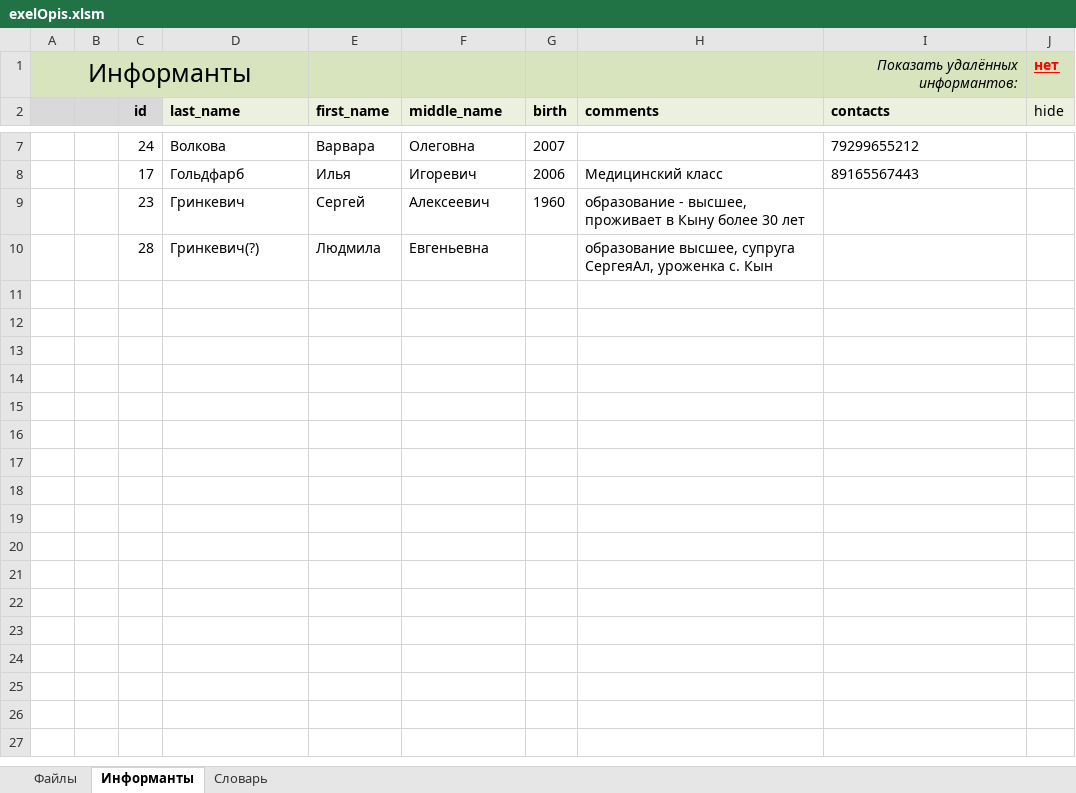
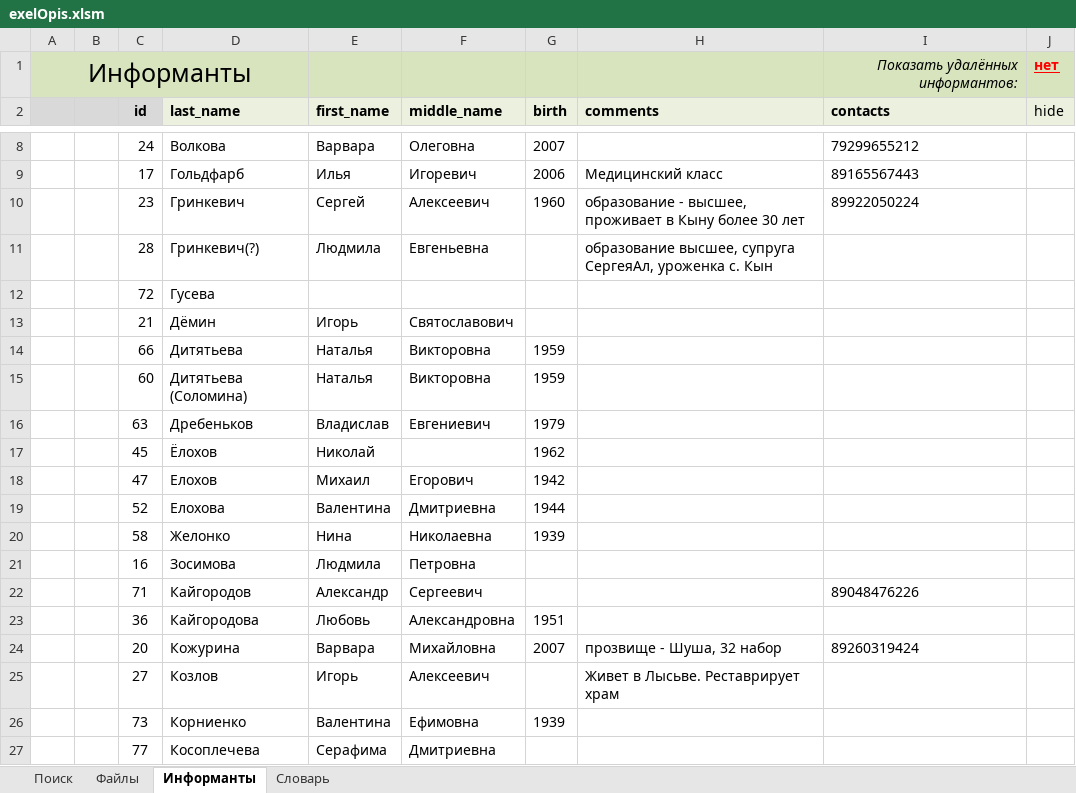
Before and after one commit to IlyaPetrovM/exelOpis, an Excel workbook: exelOpis.xlsm, sheet Информанты, drawn as a sheet; only a part is shown, gaps mark what is left out; values as stored, in another font and other column widths than the file's, no borders; charts and pictures not drawn; addresses are those after the commit; the diff covers the shown part only; the diff names each change by its address in the sheet, - before the commit and + after, or states it on an @@ line.

```diff
--- a/exelOpis.xlsm (sheet Информанты)
+++ b/exelOpis.xlsm (sheet Информанты)
+sheet tab: Поиск
-I10 (contacts): (empty)
+I10 (contacts): 89922050224
+row 12:  |  | 72 | Гусева
+row 13:  |  | 21 | Дёмин | Игорь | Святославович
+row 14:  |  | 66 | Дитятьева | Наталья | Викторовна | 1959
+row 15:  |  | 60 | Дитятьева (Соломина) | Наталья | Викторовна | 1959
+row 16:  |  | 63 | Дребеньков | Владислав | Евгениевич | 1979
+row 17:  |  | 45 | Ёлохов | Николай |  | 1962
+row 18:  |  | 47 | Елохов | Михаил | Егорович | 1942
+row 19:  |  | 52 | Елохова | Валентина | Дмитриевна | 1944
+row 20:  |  | 58 | Желонко | Нина | Николаевна | 1939
+row 21:  |  | 16 | Зосимова | Людмила | Петровна
+row 22:  |  | 71 | Кайгородов | Александр | Сергеевич |  |  | 89048476226
+row 23:  |  | 36 | Кайгородова | Любовь | Александровна | 1951
+row 24:  |  | 20 | Кожурина | Варвара | Михайловна | 2007 | прозвище - Шуша, 32 набор | 89260319424
+row 25:  |  | 27 | Козлов | Игорь | Алексеевич |  | Живет в Лысьве. Реставрирует храм
+row 26:  |  | 73 | Корниенко | Валентина | Ефимовна | 1939
+row 27:  |  | 77 | Косоплечева | Серафима | Дмитриевна
```
Also changed, not shown: 41 added rows elsewhere in this sheet, sheet Файлы, charts or pictures.
